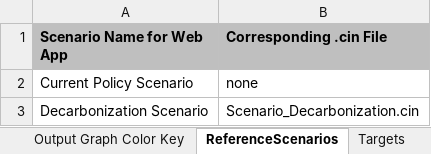
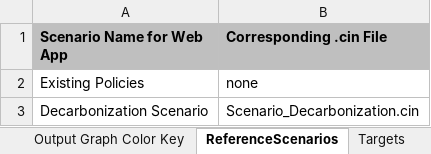
Before and after one commit to EnergyInnovation/eps-hongkong, an Excel workbook: WebAppData.xlsx, sheet ReferenceScenarios, drawn as a sheet; values as stored, in another font and other column widths than the file's, no borders; the diff names each change by its address in the sheet, - before the commit and + after, or states it on an @@ line.

Commit message:
Rename BAU scenario "Existing Policies"

```diff
--- a/WebAppData.xlsx (sheet ReferenceScenarios)
+++ b/WebAppData.xlsx (sheet ReferenceScenarios)
-A2 (Scenario Name for Web App): Current Policy Scenario
+A2 (Scenario Name for Web App): Existing Policies
```
